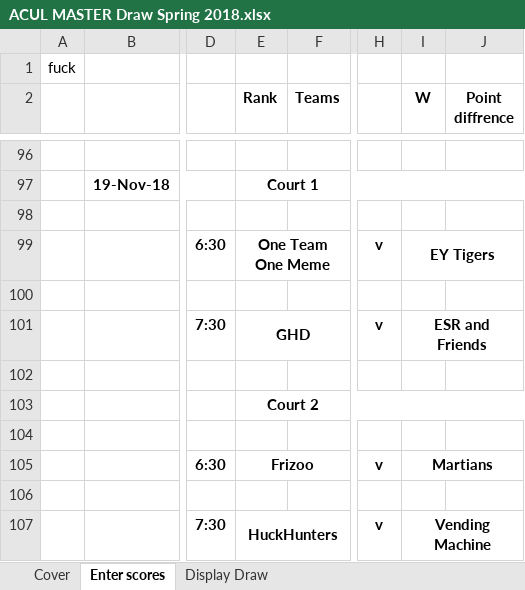
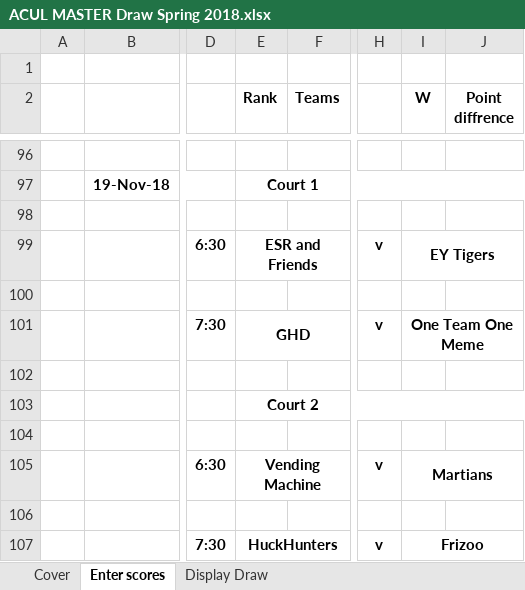
Before and after one commit to aklcu/aklcu.github.io, an Excel workbook: ACUL MASTER Draw Spring 2018.xlsx, sheet Enter scores, drawn as a sheet; only a part is shown, gaps mark what is left out; values as stored, in another font and other column widths than the file's, no borders; conditional formats not drawn; the diff covers the shown part only; the diff names each change by its address in the sheet, - before the commit and + after, or states it on an @@ line.

```diff
--- a/ACUL MASTER Draw Spring 2018.xlsx (sheet Enter scores)
+++ b/ACUL MASTER Draw Spring 2018.xlsx (sheet Enter scores)
-A1: fuck
+A1: (empty)
-E99 (Rank): One Team One Meme
+E99 (Rank): ESR and Friends
-I101 (W): ESR and Friends
+I101 (W): One Team One Meme
-E105 (Rank): Frizoo
+E105 (Rank): Vending Machine
-I107 (W): Vending Machine
+I107 (W): Frizoo
```
Also changed, not shown: 2 added rows, 2 removed rows, 24 edited cells and cell formats elsewhere in this sheet, sheet Display Draw, formulas that keep their value, 1 other file.
